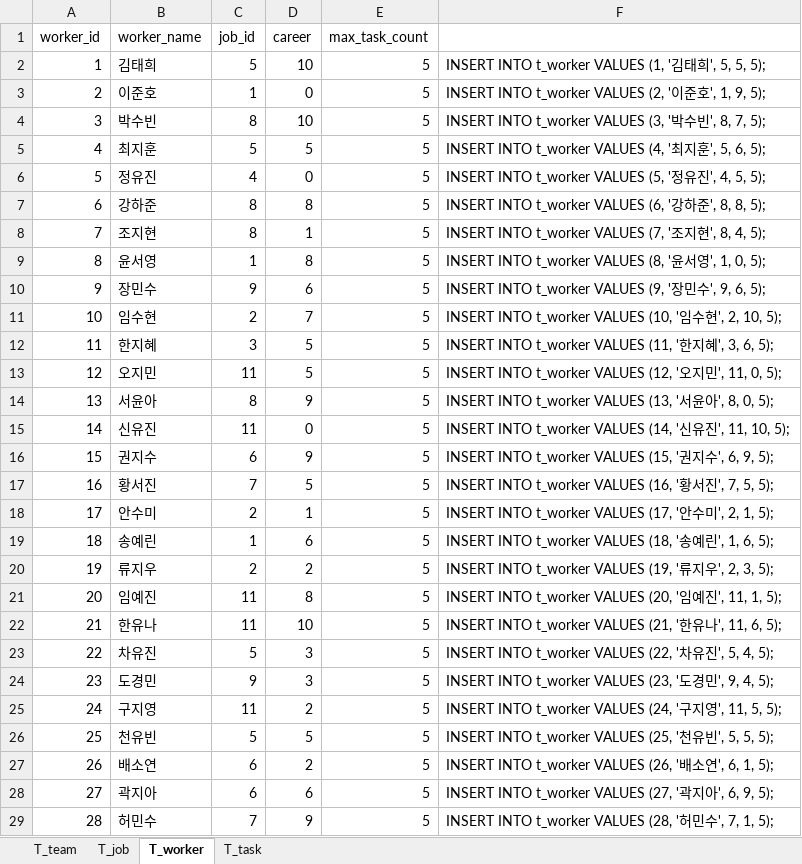
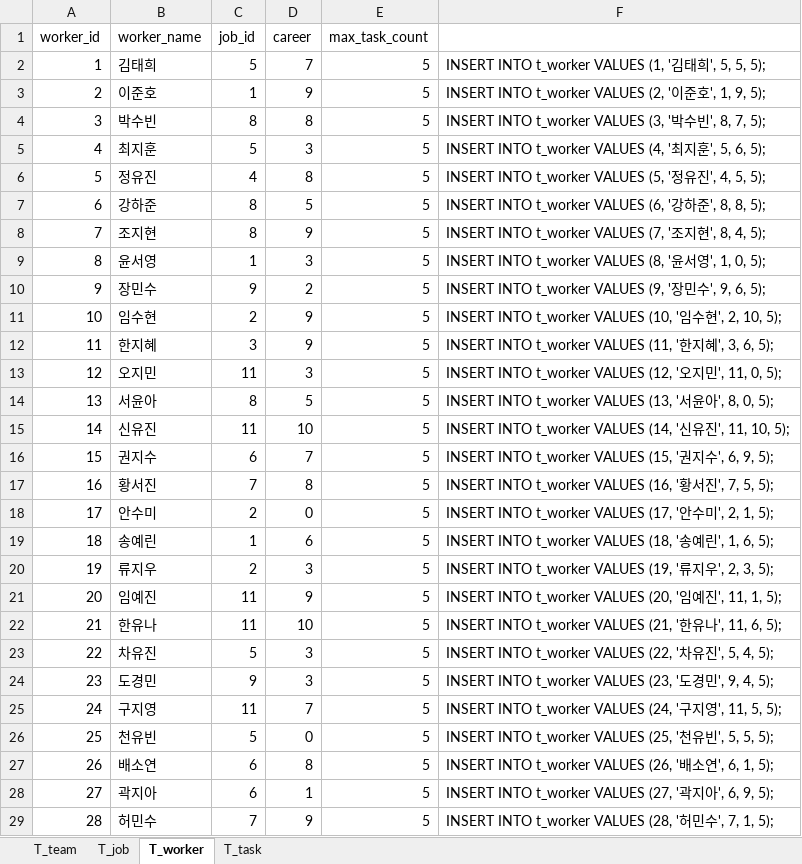
Before and after one commit to Algorithm-Team-G/BE-Repository, an Excel workbook: ddl/algorithm_example.xlsx, sheet T_worker, drawn as a sheet; only a part is shown; values as stored, in another font and other column widths than the file's, no borders; the diff covers the shown part only; the diff names each change by its address in the sheet, - before the commit and + after, or states it on an @@ line.

```diff
--- a/ddl/algorithm_example.xlsx (sheet T_worker)
+++ b/ddl/algorithm_example.xlsx (sheet T_worker)
-D2 (career): 10
+D2 (career): 7
-D3 (career): 0
+D3 (career): 9
-D4 (career): 10
+D4 (career): 8
-D5 (career): 5
+D5 (career): 3
-D6 (career): 0
+D6 (career): 8
-D7 (career): 8
+D7 (career): 5
-D8 (career): 1
+D8 (career): 9
-D9 (career): 8
+D9 (career): 3
-D10 (career): 6
+D10 (career): 2
-D11 (career): 7
+D11 (career): 9
-D12 (career): 5
+D12 (career): 9
-D13 (career): 5
+D13 (career): 3
-D14 (career): 9
+D14 (career): 5
-D15 (career): 0
+D15 (career): 10
-D16 (career): 9
+D16 (career): 7
-D17 (career): 5
+D17 (career): 8
-D18 (career): 1
+D18 (career): 0
-D20 (career): 2
+D20 (career): 3
-D21 (career): 8
+D21 (career): 9
-D25 (career): 2
+D25 (career): 7
-D26 (career): 5
+D26 (career): 0
-D27 (career): 2
+D27 (career): 8
-D28 (career): 6
+D28 (career): 1
```
Also changed, not shown: 5 edited cells elsewhere in this sheet, sheet T_task.
